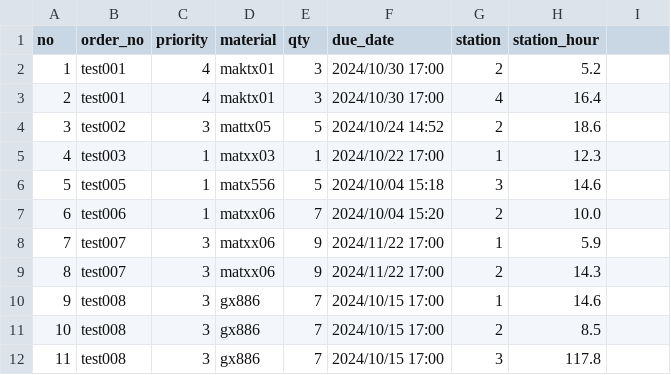
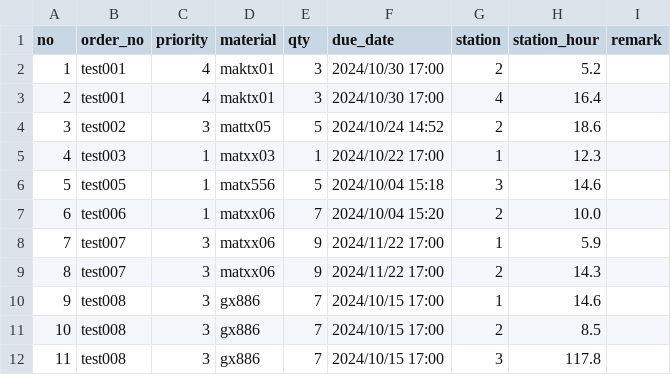
Before and after one commit to s40523122/Toptek, a CSV file: CNCAppPlatform/bin/Debug/Configurations/work_order.csv, drawn as a sheet; the diff names each change by its address in the sheet, - before the commit and + after, or states it on an @@ line.

```diff
--- a/CNCAppPlatform/bin/Debug/Configurations/work_order.csv
+++ b/CNCAppPlatform/bin/Debug/Configurations/work_order.csv
-I1: (empty)
+I1: remark
```
Also changed, not shown: 7 other files.
